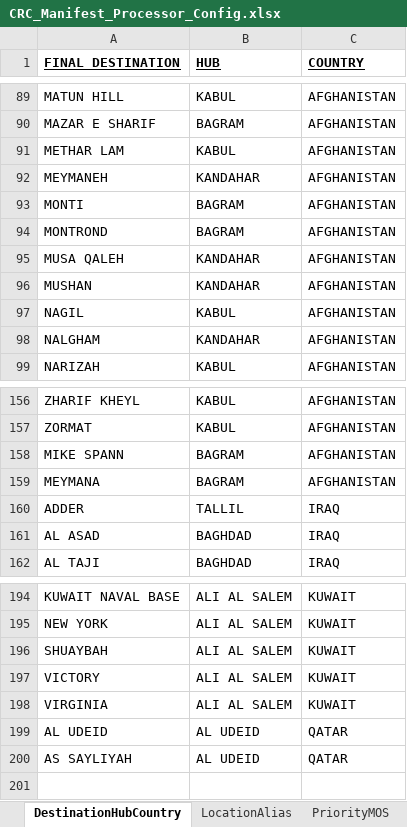
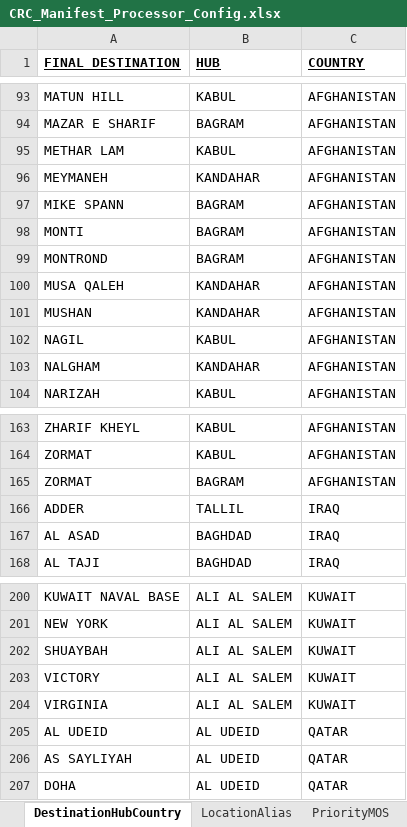
Before and after one commit to rmcnew/crcManifestProcessor, an Excel workbook: CRC_Manifest_Processor_Config.xlsx, sheet DestinationHubCountry, drawn as a sheet; only a part is shown, gaps mark what is left out; values as stored, in another font and other column widths than the file's, no borders; charts and pictures not drawn; addresses are those after the commit; the diff covers the shown part only; the diff names each change by its address in the sheet, - before the commit and + after, or states it on an @@ line.

```diff
--- a/CRC_Manifest_Processor_Config.xlsx (sheet DestinationHubCountry)
+++ b/CRC_Manifest_Processor_Config.xlsx (sheet DestinationHubCountry)
@@ row 158 moved to row 97: MIKE SPANN @@
-A165 (FINAL_DESTINATION): MEYMANA
+A165 (FINAL_DESTINATION): ZORMAT
+row 207: DOHA | AL UDEID | QATAR
```
Also changed, not shown: 6 added rows elsewhere in this sheet, sheet LocationAlias, charts or pictures, 7 other files.
